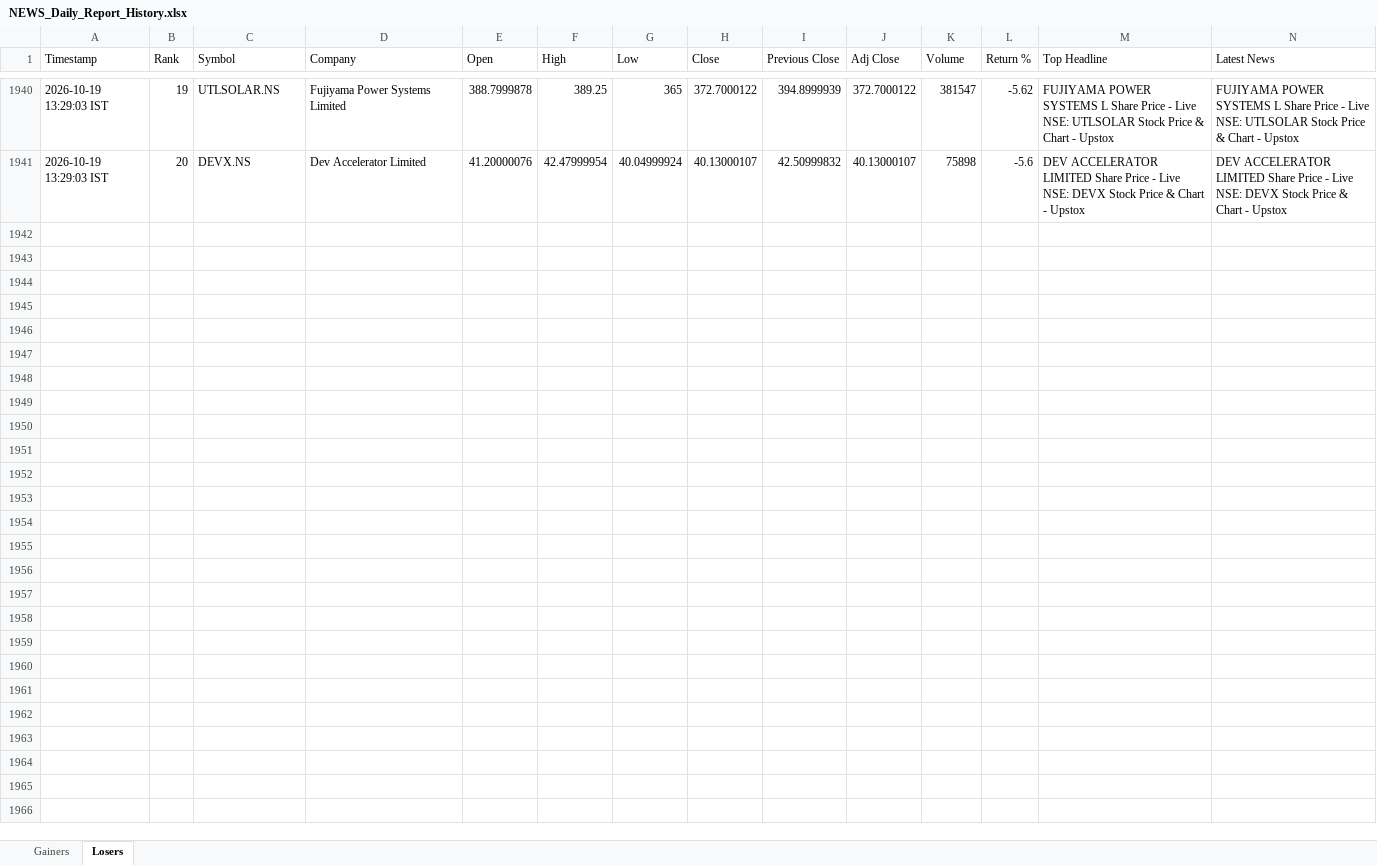
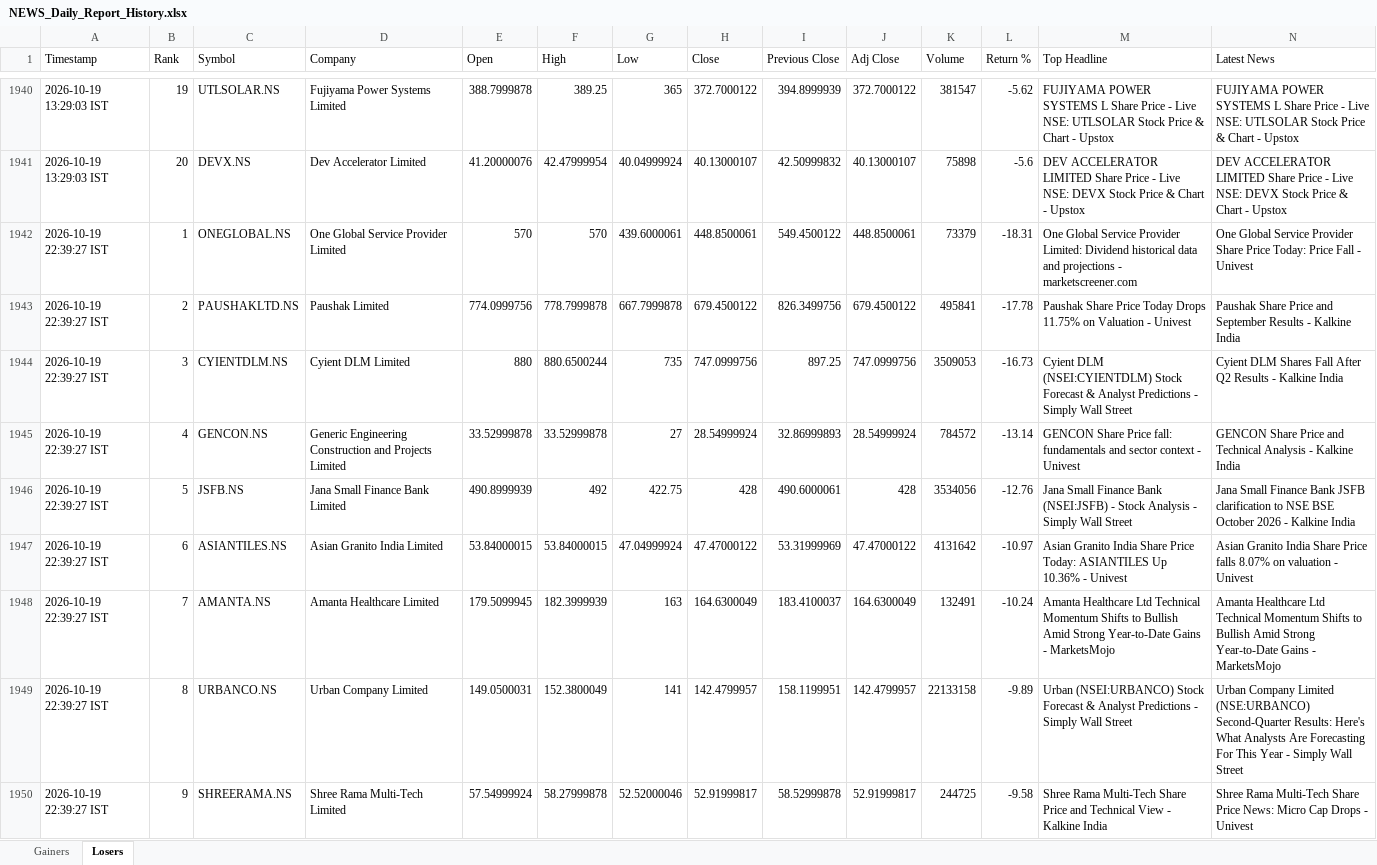
Before and after one commit to PavanSaiNekkala/News_Dividend_Fetcher, an Excel workbook: NEWS_Daily_Report/output/history/NEWS_Daily_Report_History.xlsx, sheet Losers, drawn as a sheet; only a part is shown, gaps mark what is left out; values as stored, in another font and other column widths than the file's, no borders; rows hold the shown columns only; the diff covers the shown part only; the diff names each change by its address in the sheet, - before the commit and + after, or states it on an @@ line.

```diff
--- a/NEWS_Daily_Report/output/history/NEWS_Daily_Report_History.xlsx (sheet Losers)
+++ b/NEWS_Daily_Report/output/history/NEWS_Daily_Report_History.xlsx (sheet Losers)
+row 1942: 2026-10-19 22:39:27 IST | 1 | ONEGLOBAL.NS | One Global Service Provider Limited | 570 | 570 | 439.6000061 | 448.8500061 | 549.4500122 | 448.8500061 | 73379 | -18.31 | One Global Service Provider Limited: Dividend historical data and projections - marketscreener.com | One Global Service Provider Share Price Today: Price Fall - Univest
+row 1943: 2026-10-19 22:39:27 IST | 2 | PAUSHAKLTD.NS | Paushak Limited | 774.0999756 | 778.7999878 | 667.7999878 | 679.4500122 | 826.3499756 | 679.4500122 | 495841 | -17.78 | Paushak Share Price Today Drops 11.75% on Valuation - Univest | Paushak Share Price and September Results - Kalkine India
+row 1944: 2026-10-19 22:39:27 IST | 3 | CYIENTDLM.NS | Cyient DLM Limited | 880 | 880.6500244 | 735 | 747.0999756 | 897.25 | 747.0999756 | 3509053 | -16.73 | Cyient DLM (NSEI:CYIENTDLM) Stock Forecast & Analyst Predictions - Simply Wall Street | Cyient DLM Shares Fall After Q2 Results - Kalkine India
+row 1945: 2026-10-19 22:39:27 IST | 4 | GENCON.NS | Generic Engineering Construction and Projects Limited | 33.52999878 | 33.52999878 | 27 | 28.54999924 | 32.86999893 | 28.54999924 | 784572 | -13.14 | GENCON Share Price fall: fundamentals and sector context - Univest | GENCON Share Price and Technical Analysis - Kalkine India
+row 1946: 2026-10-19 22:39:27 IST | 5 | JSFB.NS | Jana Small Finance Bank Limited | 490.8999939 | 492 | 422.75 | 428 | 490.6000061 | 428 | 3534056 | -12.76 | Jana Small Finance Bank (NSEI:JSFB) - Stock Analysis - Simply Wall Street | Jana Small Finance Bank JSFB clarification to NSE BSE October 2026 - Kalkine India
+row 1947: 2026-10-19 22:39:27 IST | 6 | ASIANTILES.NS | Asian Granito India Limited | 53.84000015 | 53.84000015 | 47.04999924 | 47.47000122 | 53.31999969 | 47.47000122 | 4131642 | -10.97 | Asian Granito India Share Price Today: ASIANTILES Up 10.36% - Univest | Asian Granito India Share Price falls 8.07% on valuation - Univest
+row 1948: 2026-10-19 22:39:27 IST | 7 | AMANTA.NS | Amanta Healthcare Limited | 179.5099945 | 182.3999939 | 163 | 164.6300049 | 183.4100037 | 164.6300049 | 132491 | -10.24 | Amanta Healthcare Ltd Technical Momentum Shifts to Bullish Amid Strong Year-to-Date Gains - MarketsMojo | Amanta Healthcare Ltd Technical Momentum Shifts to Bullish Amid Strong Year-to-Date Gains - MarketsMojo
+row 1949: 2026-10-19 22:39:27 IST | 8 | URBANCO.NS | Urban Company Limited | 149.0500031 | 152.3800049 | 141 | 142.4799957 | 158.1199951 | 142.4799957 | 22133158 | -9.89 | Urban (NSEI:URBANCO) Stock Forecast & Analyst Predictions - Simply Wall Street | Urban Company Limited (NSE:URBANCO) Second-Quarter Results: Here's What Analysts Are Forecasting For This Year - Simply Wall Street
+row 1950: 2026-10-19 22:39:27 IST | 9 | SHREERAMA.NS | Shree Rama Multi-Tech Limited | 57.54999924 | 58.27999878 | 52.52000046 | 52.91999817 | 58.52999878 | 52.91999817 | 244725 | -9.58 | Shree Rama Multi-Tech Share Price and Technical View - Kalkine India | Shree Rama Multi-Tech Share Price News: Micro Cap Drops - Univest
```
Also changed, not shown: 11 added rows elsewhere in this sheet, sheet Gainers, NEWS_Daily_Report/output/latest/NEWS_Daily_Report.xlsx.
